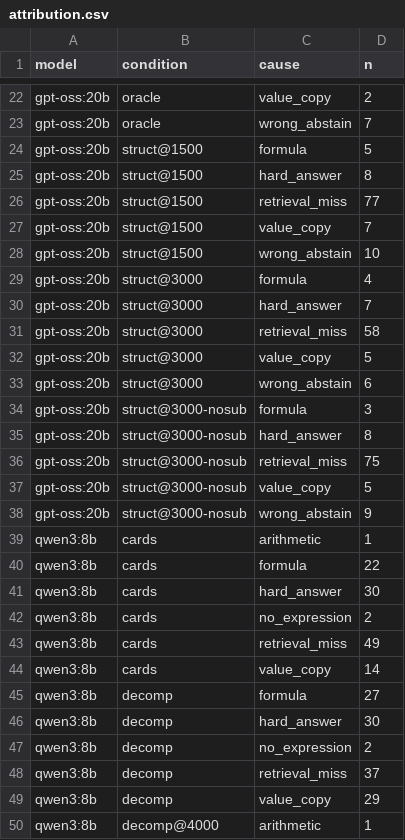
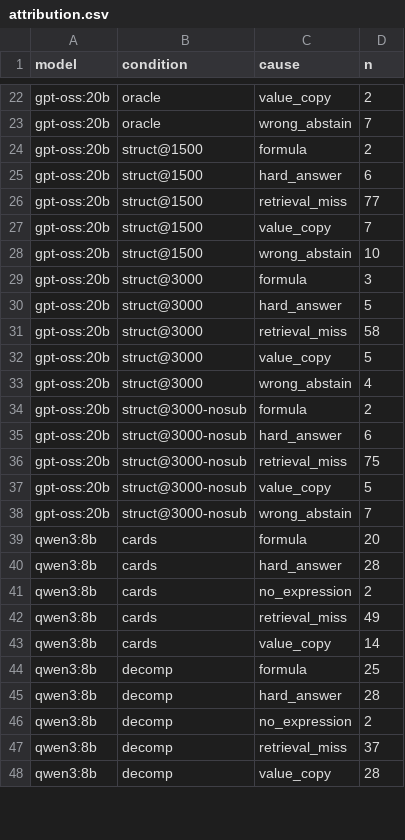
Before and after one commit to lin891020/rag-lab, a CSV file: experiments/17-table-retrieval/results/attribution.csv, drawn as a sheet; only a part is shown, gaps mark what is left out; the diff covers the shown part only.

```diff
--- a/experiments/17-table-retrieval/results/attribution.csv
+++ b/experiments/17-table-retrieval/results/attribution.csv
@@ -23,4 +23,4 @@ gpt-oss:20b,oracle,value_copy,2
 gpt-oss:20b,oracle,wrong_abstain,7
-gpt-oss:20b,struct@1500,formula,5
-gpt-oss:20b,struct@1500,hard_answer,8
+gpt-oss:20b,struct@1500,formula,2
+gpt-oss:20b,struct@1500,hard_answer,6
 gpt-oss:20b,struct@1500,retrieval_miss,77
@@ -28,15 +28,14 @@ gpt-oss:20b,struct@1500,value_copy,7
 gpt-oss:20b,struct@1500,wrong_abstain,10
-gpt-oss:20b,struct@3000,formula,4
-gpt-oss:20b,struct@3000,hard_answer,7
+gpt-oss:20b,struct@3000,formula,3
+gpt-oss:20b,struct@3000,hard_answer,5
 gpt-oss:20b,struct@3000,retrieval_miss,58
 gpt-oss:20b,struct@3000,value_copy,5
-gpt-oss:20b,struct@3000,wrong_abstain,6
-gpt-oss:20b,struct@3000-nosub,formula,3
-gpt-oss:20b,struct@3000-nosub,hard_answer,8
+gpt-oss:20b,struct@3000,wrong_abstain,4
+gpt-oss:20b,struct@3000-nosub,formula,2
+gpt-oss:20b,struct@3000-nosub,hard_answer,6
 gpt-oss:20b,struct@3000-nosub,retrieval_miss,75
 gpt-oss:20b,struct@3000-nosub,value_copy,5
-gpt-oss:20b,struct@3000-nosub,wrong_abstain,9
-qwen3:8b,cards,arithmetic,1
-qwen3:8b,cards,formula,22
-qwen3:8b,cards,hard_answer,30
+gpt-oss:20b,struct@3000-nosub,wrong_abstain,7
+qwen3:8b,cards,formula,20
+qwen3:8b,cards,hard_answer,28
 qwen3:8b,cards,no_expression,2
@@ -44,7 +43,6 @@ qwen3:8b,cards,retrieval_miss,49
 qwen3:8b,cards,value_copy,14
-qwen3:8b,decomp,formula,27
-qwen3:8b,decomp,hard_answer,30
+qwen3:8b,decomp,formula,25
+qwen3:8b,decomp,hard_answer,28
 qwen3:8b,decomp,no_expression,2
 qwen3:8b,decomp,retrieval_miss,37
-qwen3:8b,decomp,value_copy,29
-qwen3:8b,decomp@4000,arithmetic,1
+qwen3:8b,decomp,value_copy,28
```
Also changed, not shown: 16 edited cells elsewhere in this file, experiments/19-lookup-tool/results/attribution.csv, experiments/19-lookup-tool/results/read/summary.csv, 57 other files.
